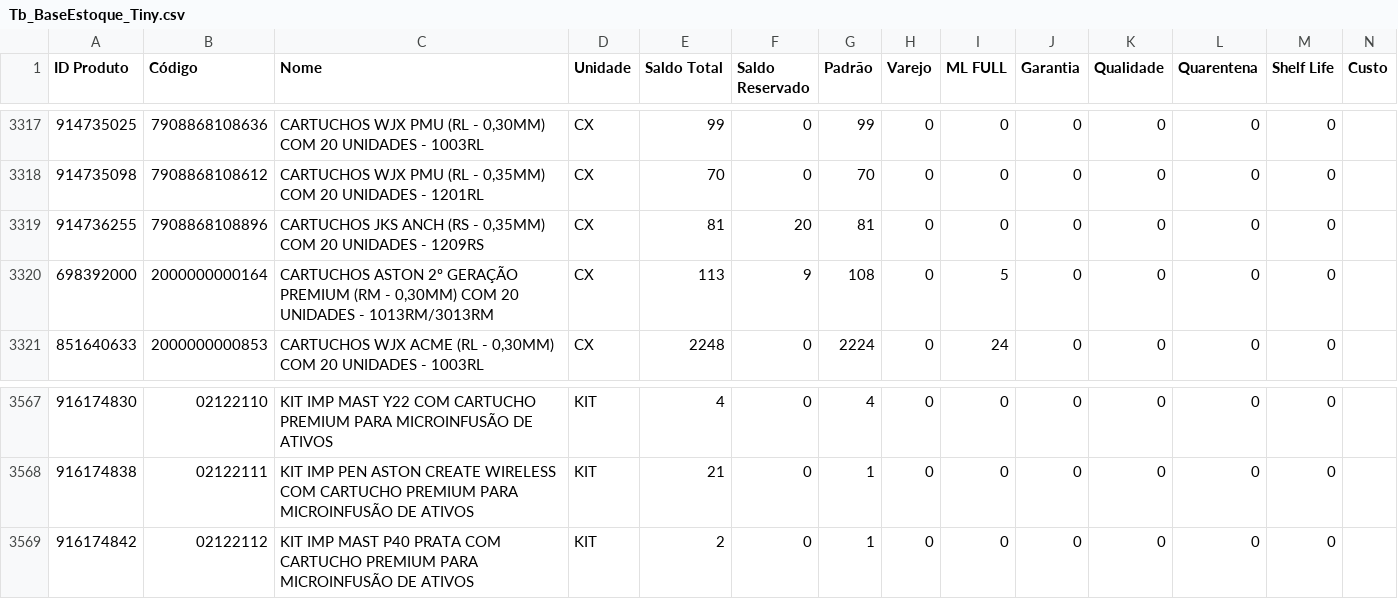
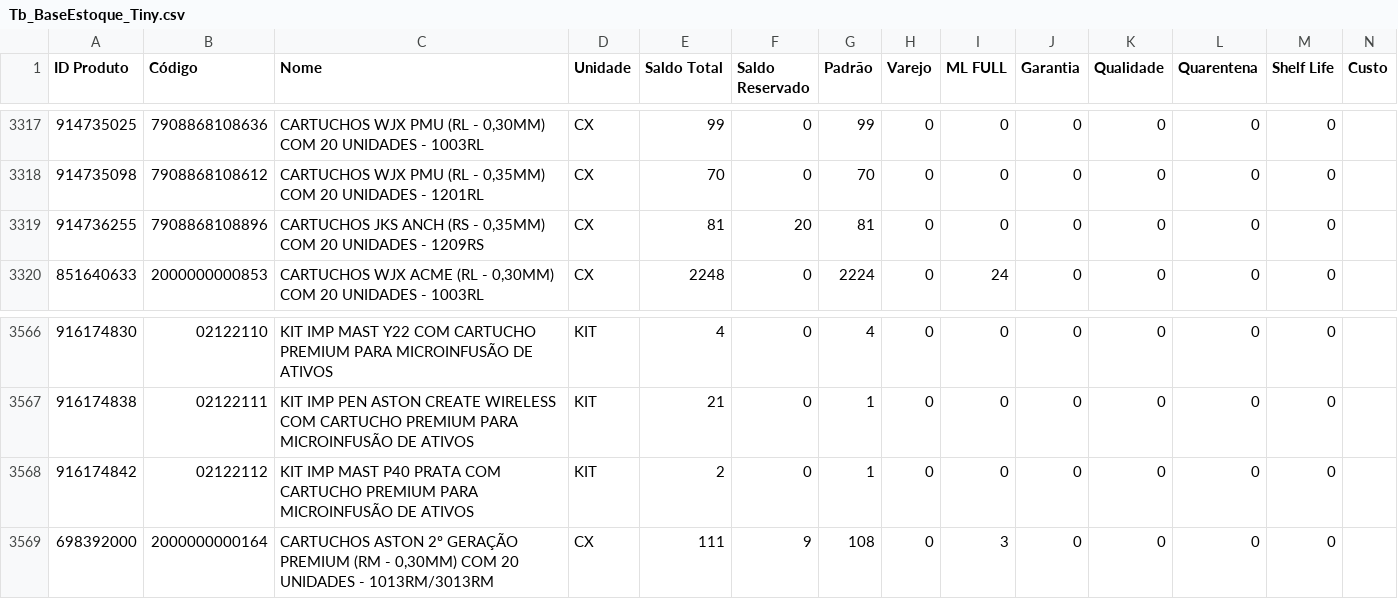
Before and after one commit to JhonatanAlmeida02/tiny-erp, a CSV file: TB_bases/Tb_BaseEstoque_Tiny.csv, drawn as a sheet; only a part is shown, gaps mark what is left out; removed rows and columns are numbered as before the commit, all else as after; the diff names each change by its address in the sheet, - before the commit and + after, or states it on an @@ line.

```diff
--- a/TB_bases/Tb_BaseEstoque_Tiny.csv
+++ b/TB_bases/Tb_BaseEstoque_Tiny.csv
-row 3320: 698392000 | 2000000000164 | CARTUCHOS ASTON 2º GERAÇÃO PREMIUM (RM - 0,30MM) COM 20 UNIDADES - 1013RM/3013RM | CX | 113 | 9 | 108 | 0 | 5 | 0 | 0 | 0 | 0
+row 3569: 698392000 | 2000000000164 | CARTUCHOS ASTON 2º GERAÇÃO PREMIUM (RM - 0,30MM) COM 20 UNIDADES - 1013RM/3013RM | CX | 111 | 9 | 108 | 0 | 3 | 0 | 0 | 0 | 0
```
Also changed, not shown: 1 other file.
